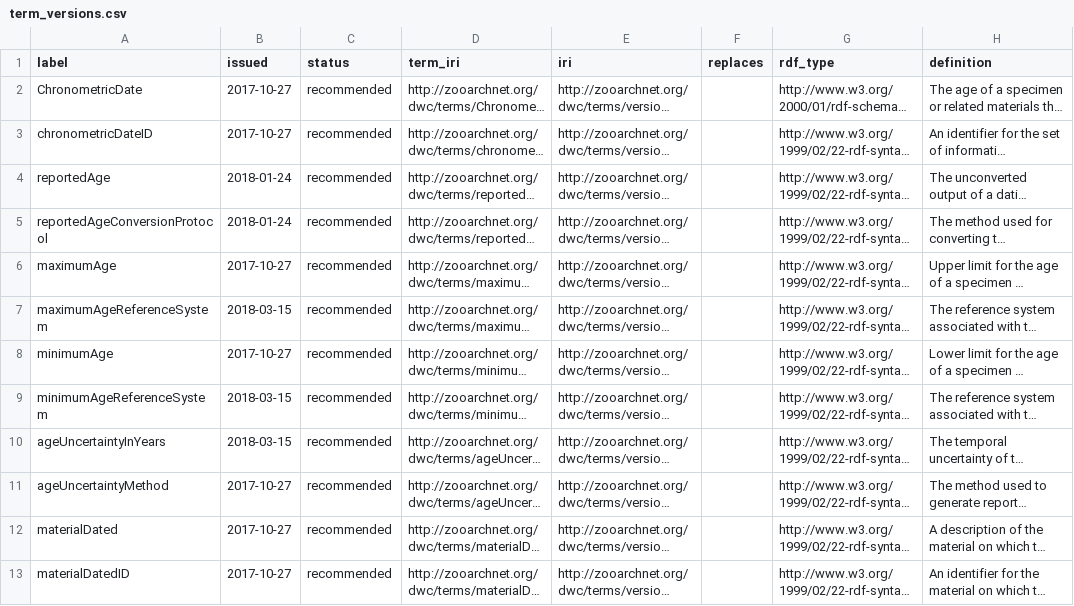
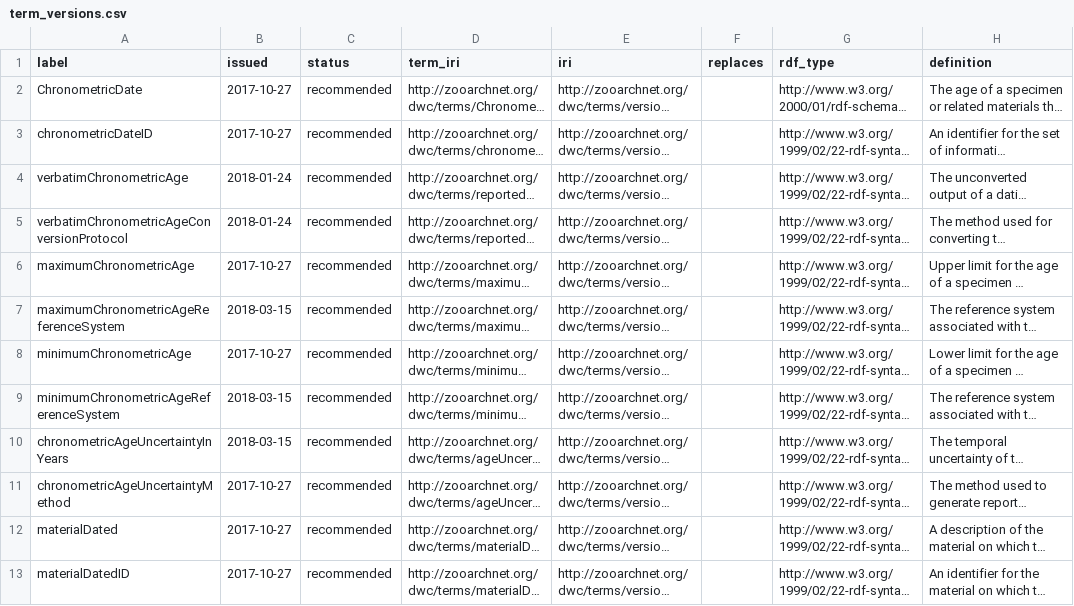
Before and after one commit to tdwg/chrono, a CSV file: standard/vocabularies/term_versions.csv, drawn as a sheet; only a part is shown; long unchanged cells end in …; the diff names each change by its address in the sheet, - before the commit and + after, or states it on an @@ line.

Commit message:
Update term_versions.csv

```diff
--- a/standard/vocabularies/term_versions.csv
+++ b/standard/vocabularies/term_versions.csv
-A4 (label): reportedAge
+A4 (label): verbatimChronometricAge
-A5 (label): reportedAgeConversionProtocol
+A5 (label): verbatimChronometricAgeConversionProtocol
-A6 (label): maximumAge
+A6 (label): maximumChronometricAge
-A7 (label): maximumAgeReferenceSystem
+A7 (label): maximumChronometricAgeReferenceSystem
-A8 (label): minimumAge
+A8 (label): minimumChronometricAge
-A9 (label): minimumAgeReferenceSystem
+A9 (label): minimumChronometricAgeReferenceSystem
-A10 (label): ageUncertaintyInYears
+A10 (label): chronometricAgeUncertaintyInYears
-A11 (label): ageUncertaintyMethod
+A11 (label): chronometricAgeUncertaintyMethod
```
